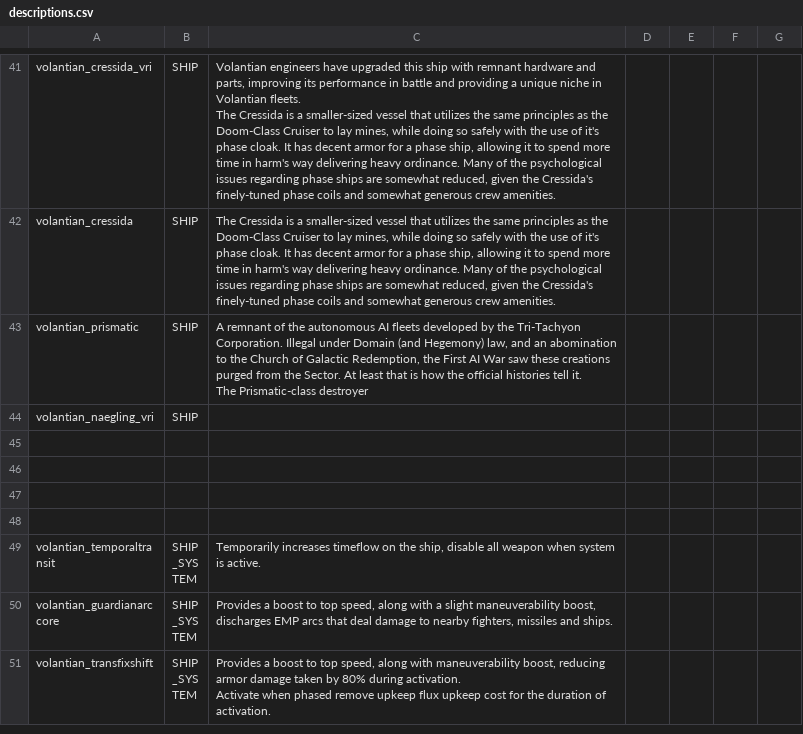
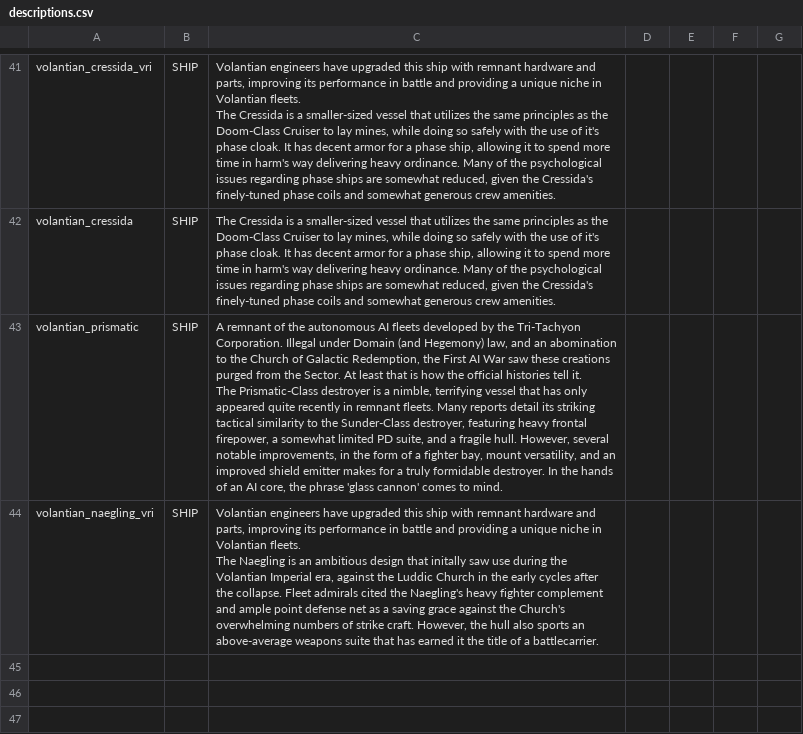
Before and after one commit to TouchOfVanilla/Volantian-Starsector-Mod, a CSV file: data/strings/descriptions.csv, drawn as a sheet; only a part is shown, gaps mark what is left out; the shorter side is filled out with more unchanged rows.

```diff
--- a/data/strings/descriptions.csv
+++ b/data/strings/descriptions.csv
@@ -140,6 +140,8 @@ The Cressida is a smaller-sized vessel that utilizes the same principles as the
 volantian_cressida,SHIP,"The Cressida is a smaller-sized vessel that utilizes the same principles as the Doom-Class Cruiser to lay mines, while doing so safely with the use of it's phase cloak. It has decent armor for a phase ship, allowing it to spend more time in harm's way delivering heavy ordinance. Many of the psychological issues regarding phase ships are somewhat reduced, given the Cressida's finely-tuned phase coils and somewhat generous crew amenities.",,,,
-volantian_prismatic,SHIP,"A remnant of the autonomous AI fleets developed by the Tri-Tachyon Corporation. Illegal under Domain (and Hegemony) law, and an abomination to the Church of Galactic Redemption, the First AI War saw these creations purged from the Sector. At least that is how the official histories tell it.
-
-The Prismatic-class destroyer",,,,
-volantian_naegling_vri,SHIP,,,,,
+volantian_prismatic,SHIP,"A remnant of the autonomous AI fleets developed by the Tri-Tachyon Corporation. Illegal under Domain (and Hegemony) law, and an abomination to the Church of Galactic Redemption, the First AI War saw these creations purged from the Sector. At least that is how the official histories tell it.
+
+The Prismatic-Class destroyer is a nimble, terrifying vessel that has only appeared quite recently in remnant fleets. Many reports detail its striking tactical similarity to the Sunder-Class destroyer, featuring heavy frontal firepower, a somewhat limited PD suite, and a fragile hull. However, several notable improvements, in the form of a fighter bay, mount versatility, and an improved shield emitter makes for a truly formidable destroyer. In the hands of an AI core, the phrase 'glass cannon' comes to mind.",,,,
+volantian_naegling_vri,SHIP,"Volantian engineers have upgraded this ship with remnant hardware and parts, improving its performance in battle and providing a unique niche in Volantian fleets.
+
+The Naegling is an ambitious design that initally saw use during the Volantian Imperial era, against the Luddic Church in the early cycles after the collapse. Fleet admirals cited the Naegling's heavy fighter complement and ample point defense net as a saving grace against the Church's overwhelming numbers of strike craft. However, the hull also sports an above-average weapons suite that has earned it the title of a battlecarrier.",,,,
 ,,,,,,
```
Also changed, not shown: data/campaign/industries.csv, data/campaign/rules.csv, 21 other files.
